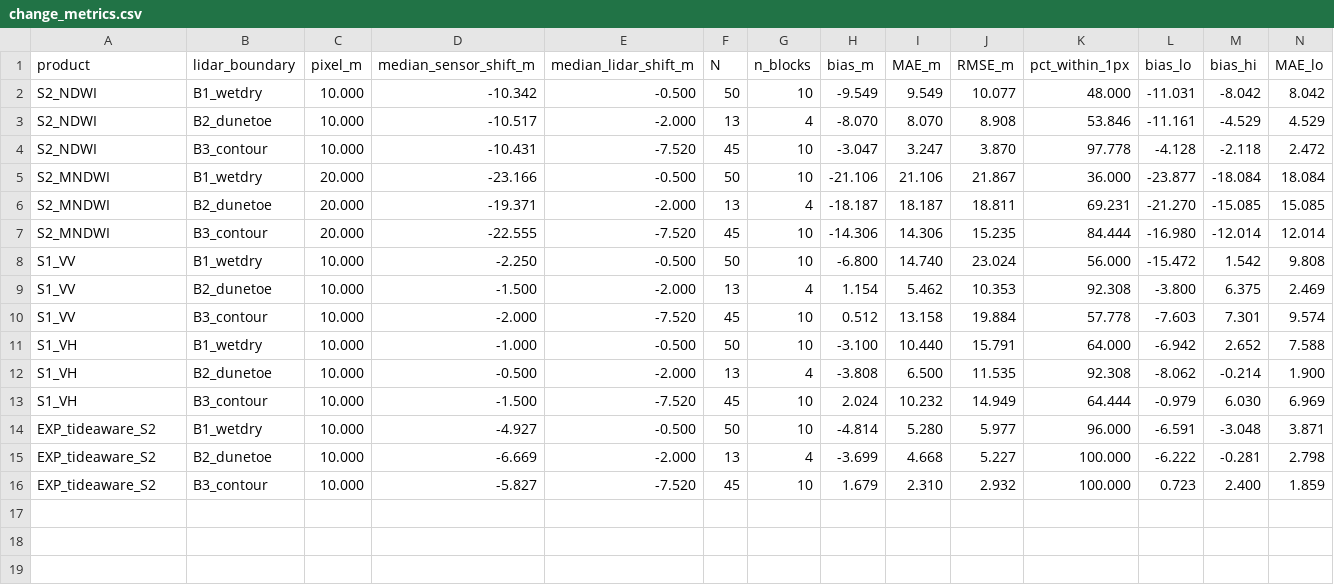
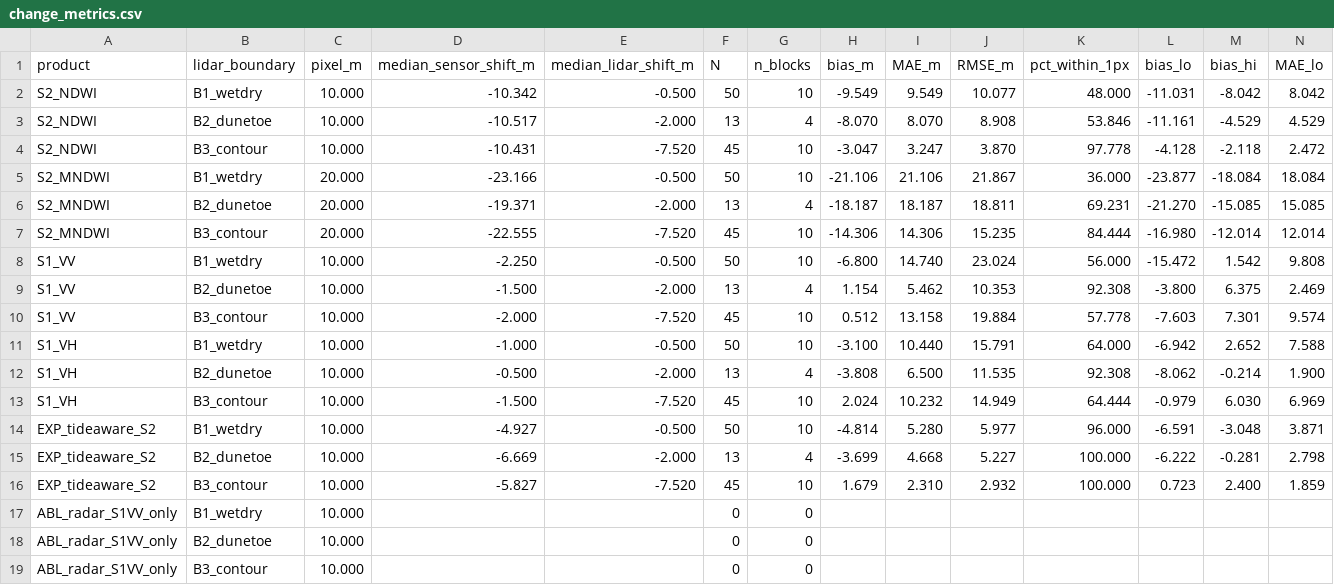
Before and after one commit to rishidanta-svg/NASA_Challenge, a CSV file: outputs/change_metrics.csv, drawn as a sheet; only a part is shown; rows hold the shown columns only; the diff names each change by its address in the sheet, - before the commit and + after, or states it on an @@ line.

```diff
--- a/outputs/change_metrics.csv
+++ b/outputs/change_metrics.csv
+row 17: ABL_radar_S1VV_only | B1_wetdry | 10.000 |  |  | 0 | 0
+row 18: ABL_radar_S1VV_only | B2_dunetoe | 10.000 |  |  | 0 | 0
+row 19: ABL_radar_S1VV_only | B3_contour | 10.000 |  |  | 0 | 0
```
Also changed, not shown: outputs/lidar_sanity.csv, outputs/matrix_same_rows.csv, 20 other files.
